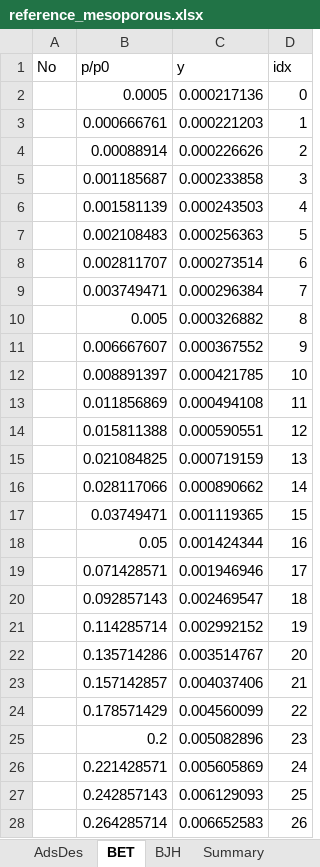
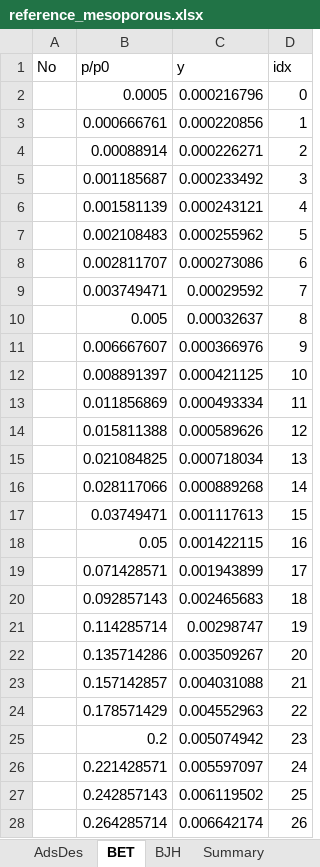
Before and after one commit to Hj1308/BET_analyser, an Excel workbook: examples/reference_mesoporous.xlsx, sheet BET, drawn as a sheet; only a part is shown; values as stored, in another font and other column widths than the file's, no borders; the diff covers the shown part only; the diff names each change by its address in the sheet, - before the commit and + after, or states it on an @@ line.

```diff
--- a/examples/reference_mesoporous.xlsx (sheet BET)
+++ b/examples/reference_mesoporous.xlsx (sheet BET)
-C2 (y): 0.000217136
+C2 (y): 0.000216796
-C3 (y): 0.000221203
+C3 (y): 0.000220856
-C4 (y): 0.000226626
+C4 (y): 0.000226271
-C5 (y): 0.000233858
+C5 (y): 0.000233492
-C6 (y): 0.000243503
+C6 (y): 0.000243121
-C7 (y): 0.000256363
+C7 (y): 0.000255962
-C8 (y): 0.000273514
+C8 (y): 0.000273086
-C9 (y): 0.000296384
+C9 (y): 0.00029592
-C10 (y): 0.000326882
+C10 (y): 0.00032637
-C11 (y): 0.000367552
+C11 (y): 0.000366976
-C12 (y): 0.000421785
+C12 (y): 0.000421125
-C13 (y): 0.000494108
+C13 (y): 0.000493334
-C14 (y): 0.000590551
+C14 (y): 0.000589626
-C15 (y): 0.000719159
+C15 (y): 0.000718034
-C16 (y): 0.000890662
+C16 (y): 0.000889268
-C17 (y): 0.001119365
+C17 (y): 0.001117613
-C18 (y): 0.001424344
+C18 (y): 0.001422115
-C19 (y): 0.001946946
+C19 (y): 0.001943899
-C20 (y): 0.002469547
+C20 (y): 0.002465683
-C21 (y): 0.002992152
+C21 (y): 0.00298747
-C22 (y): 0.003514767
+C22 (y): 0.003509267
-C23 (y): 0.004037406
+C23 (y): 0.004031088
-C24 (y): 0.004560099
+C24 (y): 0.004552963
-C25 (y): 0.005082896
+C25 (y): 0.005074942
-C26 (y): 0.005605869
+C26 (y): 0.005597097
-C27 (y): 0.006129093
+C27 (y): 0.006119502
-C28 (y): 0.006652583
+C28 (y): 0.006642174
```
Also changed, not shown: 10 edited cells elsewhere in this sheet, sheet BJH, sheet AdsDes, sheet Summary, 5 other files.
